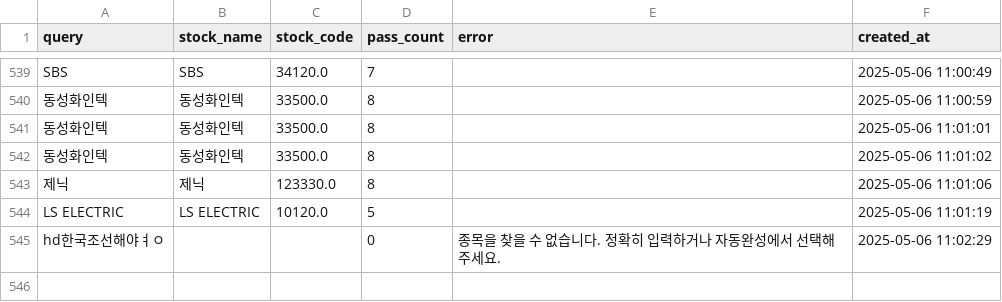
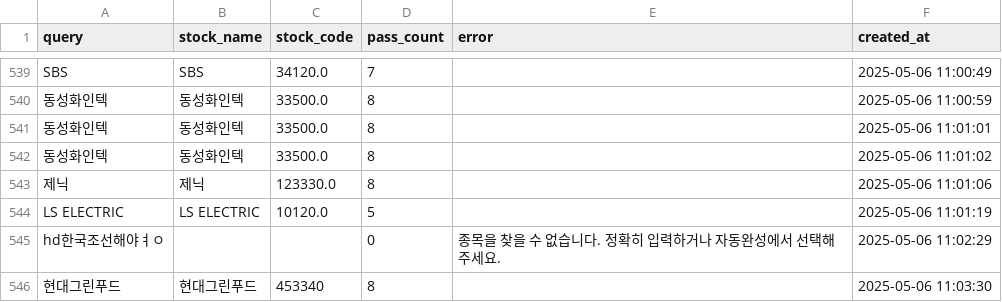
Before and after one commit to MinHoBinE/minhobin, a CSV file: data/analysis_history.csv, drawn as a sheet; only a part is shown, gaps mark what is left out.

Commit message:
Add analysis history: 현대그린푸드

```diff
--- a/data/analysis_history.csv
+++ b/data/analysis_history.csv
@@ -545 +545,2 @@ LS ELECTRIC,LS ELECTRIC,10120.0,5,,2025-05-06 11:01:19
 hd한국조선해야ㅕㅇ,,,0,종목을 찾을 수 없습니다. 정확히 입력하거나 자동완성에서 선택해 주세요.,2025-05-06 11:02:29
+현대그린푸드,현대그린푸드,453340,8,,2025-05-06 11:03:30
```
